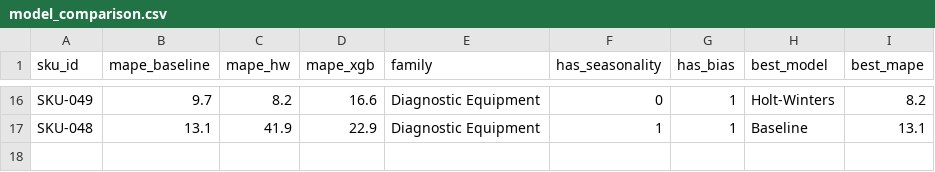
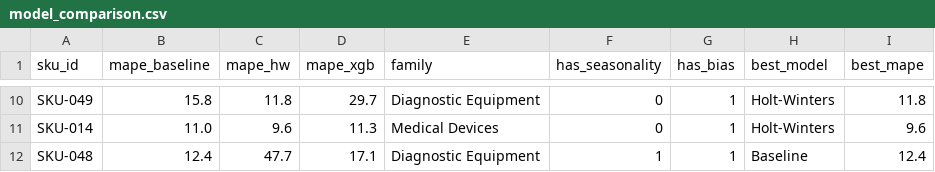
Before and after one commit to AbouDataProfile/pharma-demand-planning, a CSV file: outputs/powerbi/model_comparison.csv, drawn as a sheet; only a part is shown, gaps mark what is left out; addresses are those after the commit; the diff covers the shown part only; the diff names each change by its address in the sheet, - before the commit and + after, or states it on an @@ line.

```diff
--- a/outputs/powerbi/model_comparison.csv
+++ b/outputs/powerbi/model_comparison.csv
-B10 (mape_baseline): 9.7
+B10 (mape_baseline): 15.8
-C10 (mape_hw): 8.2
+C10 (mape_hw): 11.8
-D10 (mape_xgb): 16.6
+D10 (mape_xgb): 29.7
-I10 (best_mape): 8.2
+I10 (best_mape): 11.8
+row 11: SKU-014 | 11.0 | 9.6 | 11.3 | Medical Devices | 0 | 1 | Holt-Winters | 9.6
-B12 (mape_baseline): 13.1
+B12 (mape_baseline): 12.4
-C12 (mape_hw): 41.9
+C12 (mape_hw): 47.7
-D12 (mape_xgb): 22.9
+D12 (mape_xgb): 17.1
-I12 (best_mape): 13.1
+I12 (best_mape): 12.4
```
Also changed, not shown: 4 added rows, 10 removed rows and 18 edited cells elsewhere in this file, outputs/powerbi/bullwhip_analysis.csv, outputs/powerbi/financial_impact.csv, 15 other files.
